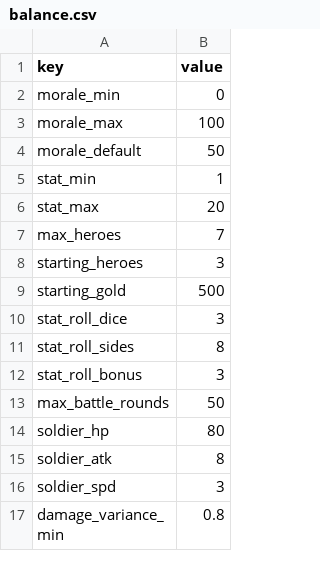
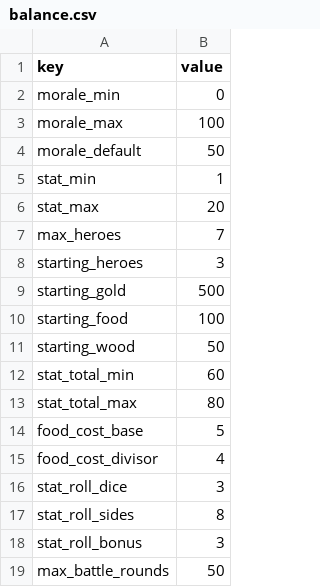
Before and after one commit to dldudcks91/TheSevenSimulation, a CSV file: src/data/balance.csv, drawn as a sheet; only a part is shown; the shorter side is filled out with more unchanged rows.

```diff
--- a/src/data/balance.csv
+++ b/src/data/balance.csv
@@ -9,2 +9,8 @@ starting_heroes,3
 starting_gold,500
+starting_food,100
+starting_wood,50
+stat_total_min,60
+stat_total_max,80
+food_cost_base,5
+food_cost_divisor,4
 stat_roll_dice,3
```
Also changed, not shown: 24 other files.
